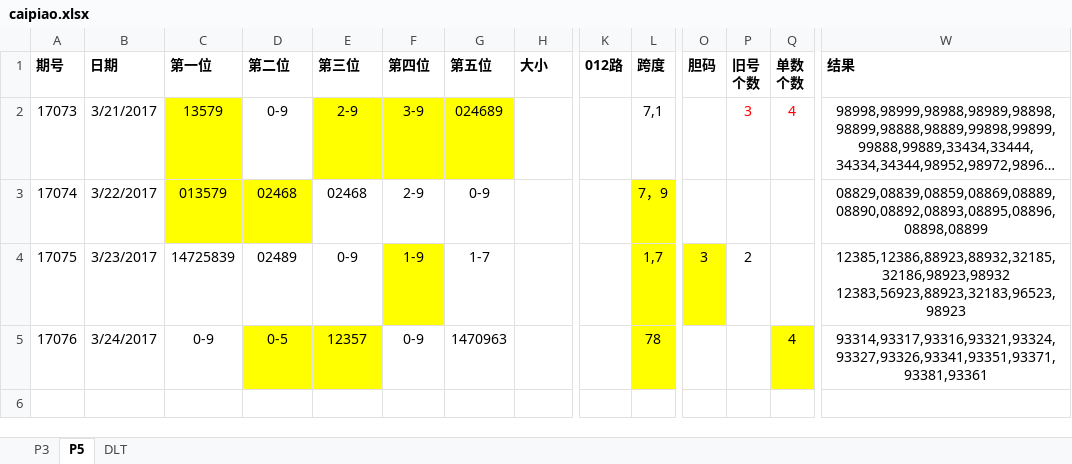
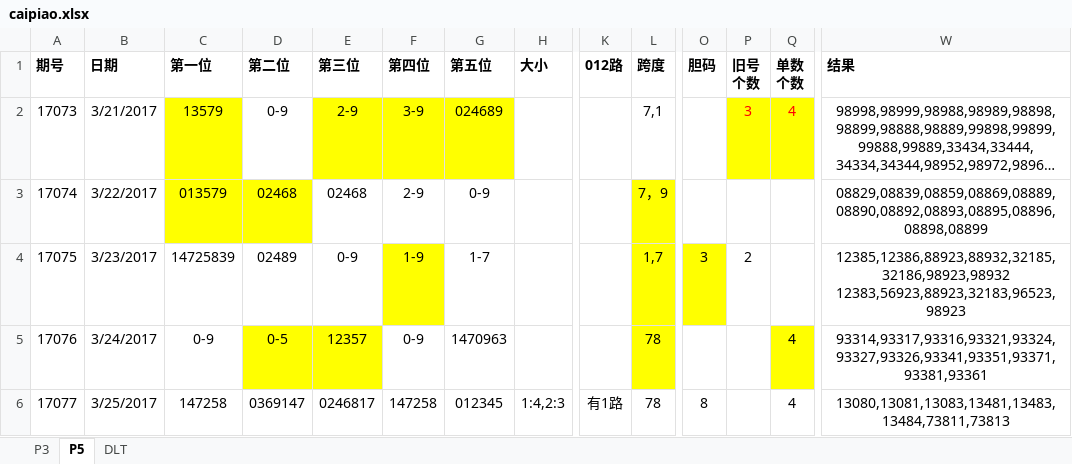
Before and after one commit to zhoubo8308/caipiao, an Excel workbook: caipiao.xlsx, sheet P5, drawn as a sheet; only a part is shown, gaps mark what is left out; long unchanged cells end in …; values as stored, in another font and other column widths than the file's, no borders; rows hold the shown columns only; the diff names each change by its address in the sheet, - before the commit and + after, or states it on an @@ line.

```diff
--- a/caipiao.xlsx (sheet P5)
+++ b/caipiao.xlsx (sheet P5)
-P2:Q2 fill: none
+P2:Q2 fill: #FFFF00
+row 6: 17077 | 3/25/2017 | 147258 | 0369147 | 0246817 | 147258 | 012345 | 1:4,2:3 | 有1路 | 78 | 8 |  | 4 | 13080,13081,13083,13481,13483,13484,73811,73813
```
Also changed, not shown: sheet P3.
